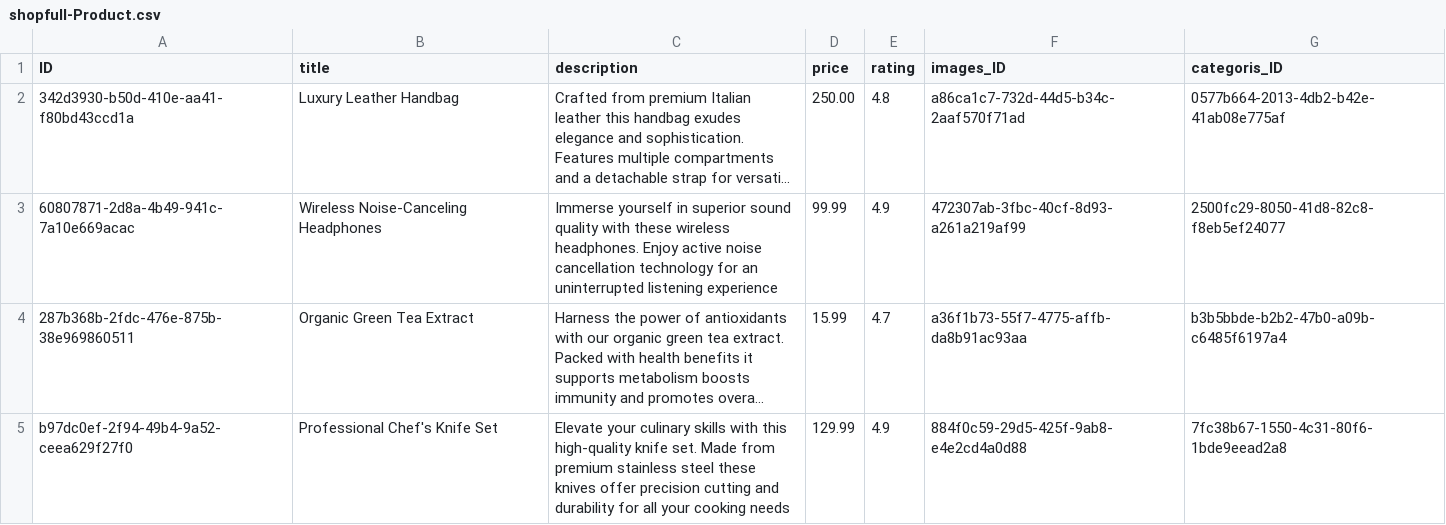
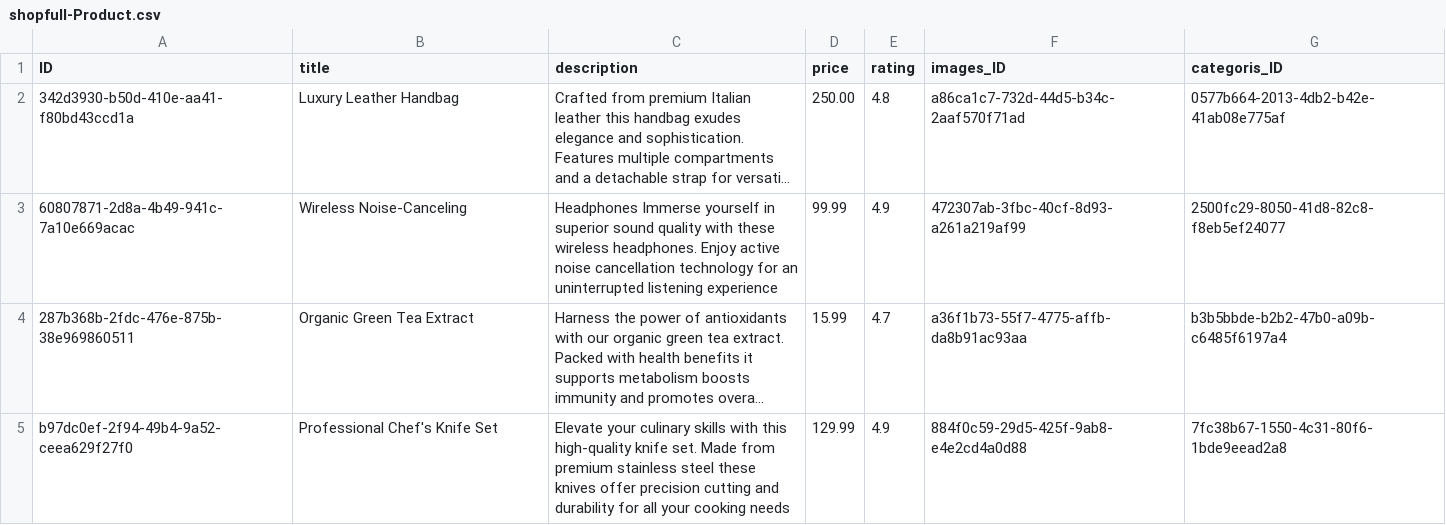
Before and after one commit to Varuzh21/ShopFull, a CSV file: db/csv/shopfull-Product.csv, drawn as a sheet; only a part is shown; long unchanged cells end in …; the diff names each change by its address in the sheet, - before the commit and + after, or states it on an @@ line.

```diff
--- a/db/csv/shopfull-Product.csv
+++ b/db/csv/shopfull-Product.csv
-B3 (title): Wireless Noise-Canceling Headphones
+B3 (title): Wireless Noise-Canceling
-C3 (description): Immerse yourself…
+C3 (description): Headphones Immerse yourself…
```
Also changed, not shown: 7 other files.
